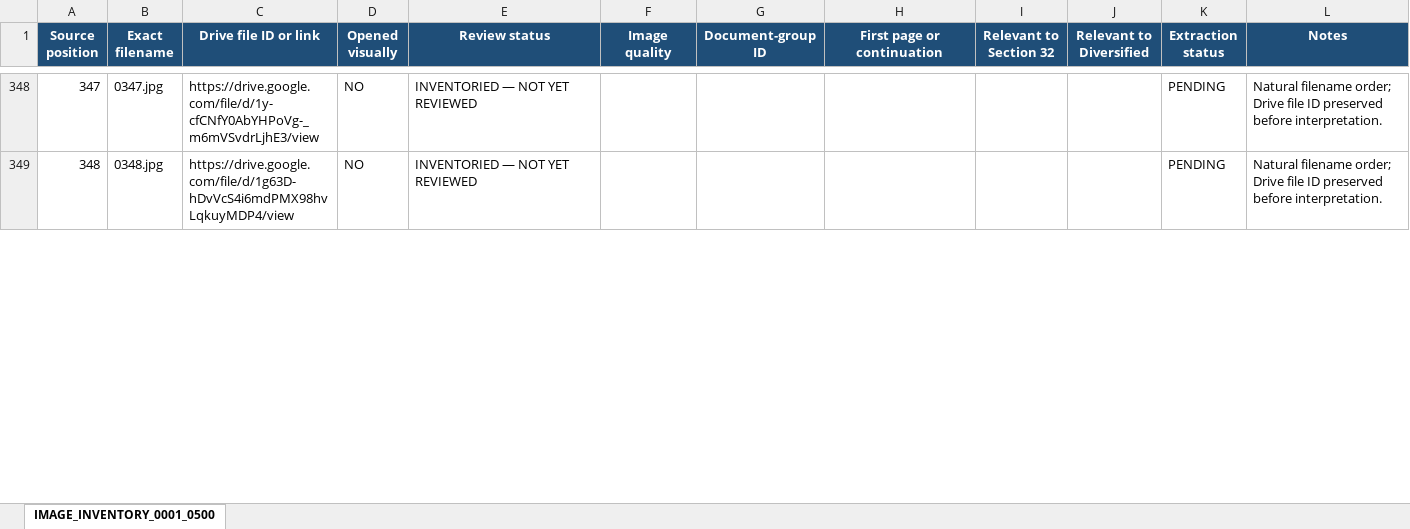
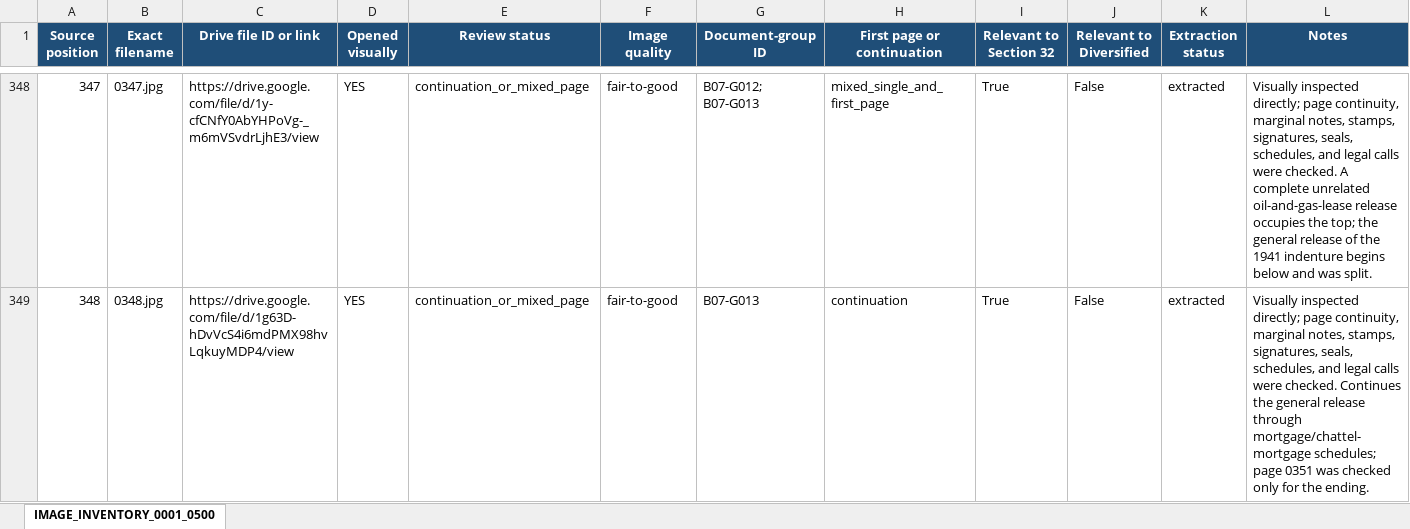
Before and after one commit to DataBossX/DataBoss, an Excel workbook: artifacts/SECTION32_IMAGES_0001_0500_GPT-5-6-SOL_2026-07-15/SECTION32_IMAGES_0001_0500_GPT-5-6-SOL_IMAGE_INVENTORY.xlsx, sheet IMAGE_INVENTORY_0001_0500, drawn as a sheet; only a part is shown, gaps mark what is left out; values as stored, in another font and other column widths than the file's, no borders; the diff covers the shown part only; the diff names each change by its address in the sheet, - before the commit and + after, or states it on an @@ line.

```diff
--- a/artifacts/SECTION32_IMAGES_0001_0500_GPT-5-6-SOL_2026-07-15/SECTION32_IMAGES_0001_0500_GPT-5-6-SOL_IMAGE_INVENTORY.xlsx (sheet IMAGE_INVENTORY_0001_0500)
+++ b/artifacts/SECTION32_IMAGES_0001_0500_GPT-5-6-SOL_2026-07-15/SECTION32_IMAGES_0001_0500_GPT-5-6-SOL_IMAGE_INVENTORY.xlsx (sheet IMAGE_INVENTORY_0001_0500)
-D348:D349 (Opened visually): NO
+D348:D349 (Opened visually): YES
-E348:E349 (Review status): INVENTORIED — NOT YET REVIEWED
+E348:E349 (Review status): continuation_or_mixed_page
-F348:F349 (Image quality): (empty)
+F348:F349 (Image quality): fair-to-good
-G348 (Document-group ID): (empty)
+G348 (Document-group ID): B07-G012; B07-G013
-H348 (First page or continuation): (empty)
+H348 (First page or continuation): mixed_single_and_first_page
-I348:I349 (Relevant to Section 32): (empty)
+I348:I349 (Relevant to Section 32): True
-J348:J349 (Relevant to Diversified): (empty)
+J348:J349 (Relevant to Diversified): False
-K348:K349 (Extraction status): PENDING
+K348:K349 (Extraction status): extracted
-L348 (Notes): Natural filename order; Drive file ID preserved before interpretation.
+L348 (Notes): Visually inspected directly; page continuity, marginal notes, stamps, signatures, seals, schedules, and legal calls were checked. A complete unrelated oil-and-gas-lease release occupies the top; the general release of the 1941 indenture begins below and was split.
-G349 (Document-group ID): (empty)
+G349 (Document-group ID): B07-G013
-H349 (First page or continuation): (empty)
+H349 (First page or continuation): continuation
-L349 (Notes): Natural filename order; Drive file ID preserved before interpretation.
+L349 (Notes): Visually inspected directly; page continuity, marginal notes, stamps, signatures, seals, schedules, and legal calls were checked. Continues the general release through mortgage/chattel-mortgage schedules; page 0351 was checked only for the ending.
```
Also changed, not shown: 432 edited cells elsewhere in this sheet, 2 other files.
